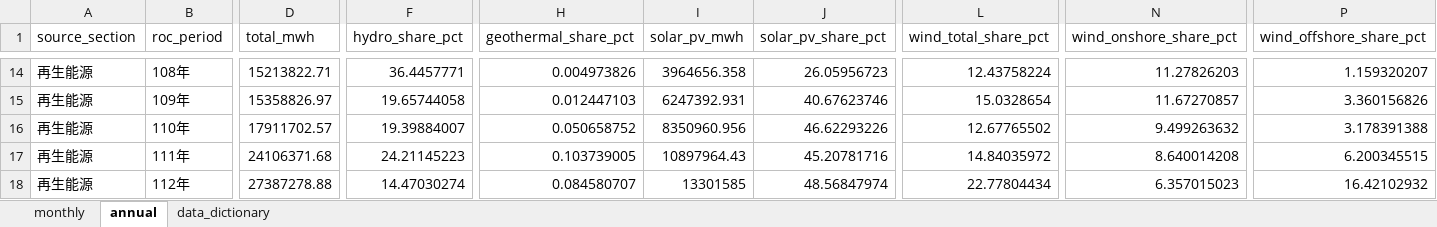
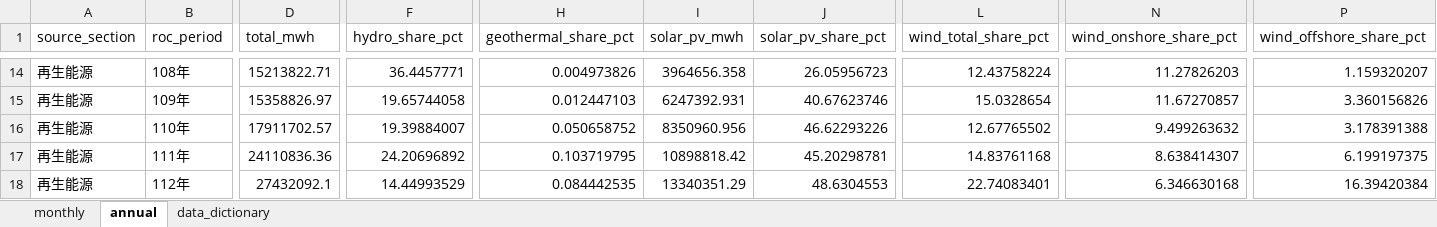
Before and after one commit to hsucheyi/energy-administration-scraper, an Excel workbook: output/zone_monthly_4_01/renewable_electricity_generation_4_01.xlsx, sheet annual, drawn as a sheet; only a part is shown, gaps mark what is left out; values as stored, in another font and other column widths than the file's, no borders; the diff covers the shown part only; the diff names each change by its address in the sheet, - before the commit and + after, or states it on an @@ line.

```diff
--- a/output/zone_monthly_4_01/renewable_electricity_generation_4_01.xlsx (sheet annual)
+++ b/output/zone_monthly_4_01/renewable_electricity_generation_4_01.xlsx (sheet annual)
-D17 (total_mwh): 24106371.68
+D17 (total_mwh): 24110836.36
-F17 (hydro_share_pct): 24.21145223
+F17 (hydro_share_pct): 24.20696892
-H17 (geothermal_share_pct): 0.103739005
+H17 (geothermal_share_pct): 0.103719795
-I17 (solar_pv_mwh): 10897964.43
+I17 (solar_pv_mwh): 10898818.42
-J17 (solar_pv_share_pct): 45.20781716
+J17 (solar_pv_share_pct): 45.20298781
-L17 (wind_total_share_pct): 14.84035972
+L17 (wind_total_share_pct): 14.83761168
-N17 (wind_onshore_share_pct): 8.640014208
+N17 (wind_onshore_share_pct): 8.638414307
-P17 (wind_offshore_share_pct): 6.200345515
+P17 (wind_offshore_share_pct): 6.199197375
-D18 (total_mwh): 27387278.88
+D18 (total_mwh): 27432092.1
-F18 (hydro_share_pct): 14.47030274
+F18 (hydro_share_pct): 14.44993529
-H18 (geothermal_share_pct): 0.084580707
+H18 (geothermal_share_pct): 0.084442535
-I18 (solar_pv_mwh): 13301585
+I18 (solar_pv_mwh): 13340351.29
-J18 (solar_pv_share_pct): 48.56847974
+J18 (solar_pv_share_pct): 48.6304553
-L18 (wind_total_share_pct): 22.77804434
+L18 (wind_total_share_pct): 22.74083401
-N18 (wind_onshore_share_pct): 6.357015023
+N18 (wind_onshore_share_pct): 6.346630168
-P18 (wind_offshore_share_pct): 16.42102932
+P18 (wind_offshore_share_pct): 16.39420384
```
Also changed, not shown: 51 edited cells elsewhere in this sheet, sheet monthly, output/zone_monthly_3_02/electricity_generation_3_02.xlsx, output/zone_monthly_3_03/installed_capacity_3_03.xlsx, 7 other files.
